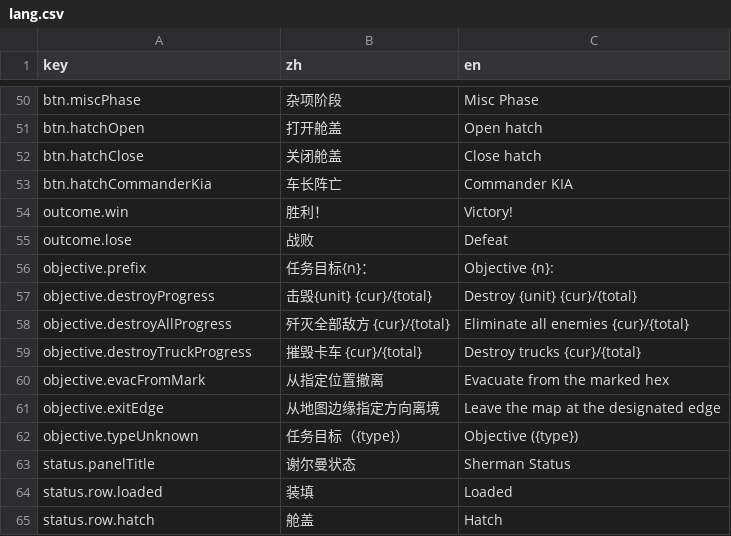
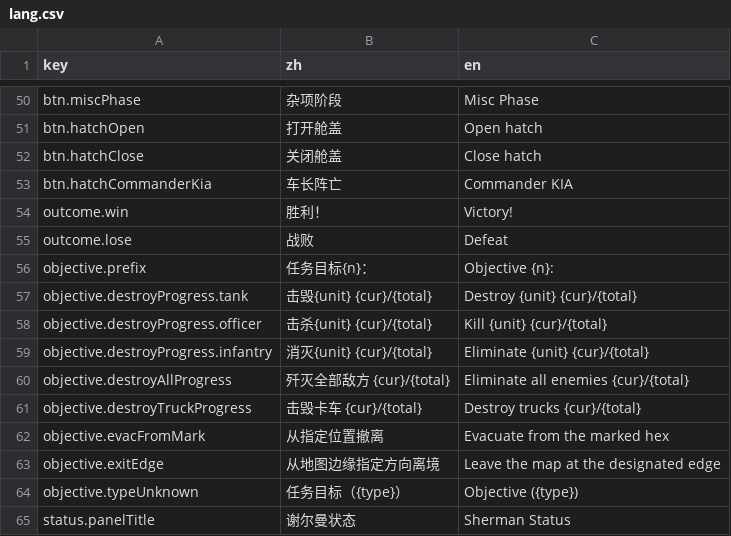
Before and after one commit to ls61117182/lostmoon, a CSV file: data/lang.csv, drawn as a sheet; only a part is shown, gaps mark what is left out; the shorter side is filled out with more unchanged rows.

```diff
--- a/data/lang.csv
+++ b/data/lang.csv
@@ -56,5 +56,7 @@ outcome.lose,战败,Defeat
 objective.prefix,任务目标{n}：,Objective {n}:
-objective.destroyProgress,击毁{unit} {cur}/{total},Destroy {unit} {cur}/{total}
+objective.destroyProgress.tank,击毁{unit} {cur}/{total},Destroy {unit} {cur}/{total}
+objective.destroyProgress.officer,击杀{unit} {cur}/{total},Kill {unit} {cur}/{total}
+objective.destroyProgress.infantry,消灭{unit} {cur}/{total},Eliminate {unit} {cur}/{total}
 objective.destroyAllProgress,歼灭全部敌方 {cur}/{total},Eliminate all enemies {cur}/{total}
-objective.destroyTruckProgress,摧毁卡车 {cur}/{total},Destroy trucks {cur}/{total}
+objective.destroyTruckProgress,击毁卡车 {cur}/{total},Destroy trucks {cur}/{total}
 objective.evacFromMark,从指定位置撤离,Evacuate from the marked hex
```
Also changed, not shown: 7 other files.
